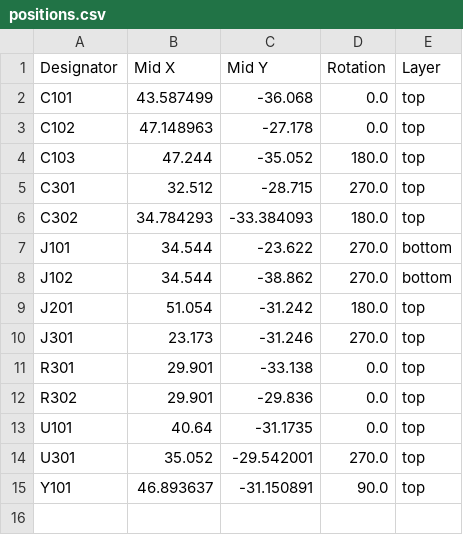
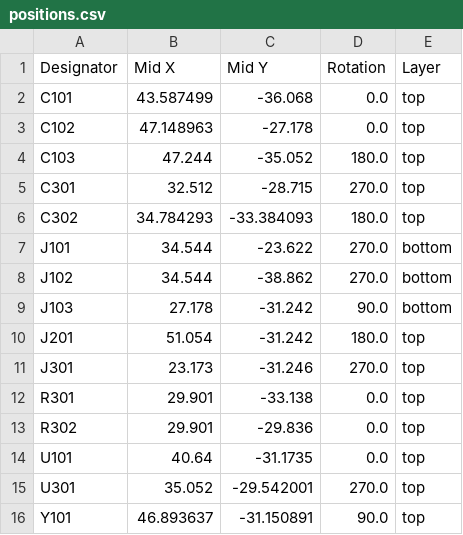
Before and after one commit to VollstaendigerName/CHeepCore-HandSolder, a CSV file: production/positions.csv, drawn as a sheet; the diff names each change by its address in the sheet, - before the commit and + after, or states it on an @@ line.

```diff
--- a/production/positions.csv
+++ b/production/positions.csv
+row 9: J103 | 27.178 | -31.242 | 90.0 | bottom
```
Also changed, not shown: production/bom.csv, 4 other files.
